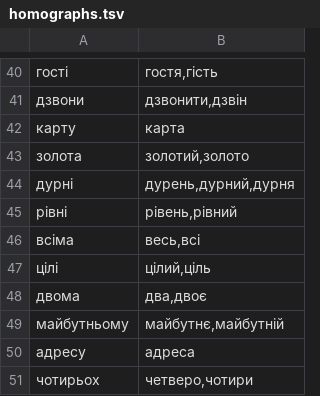
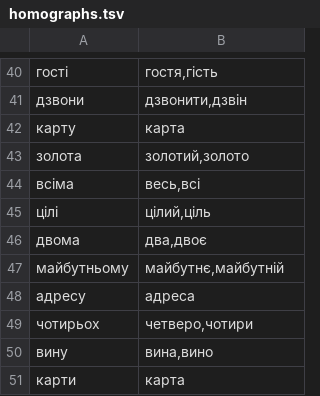
Before and after one commit to bee-san/hoshidicts, a TSV file: languages/uk/sources/homographs.tsv, drawn as a sheet; only a part is shown, gaps mark what is left out; the shorter side is filled out with more unchanged rows; the diff names each change by its address in the sheet, - before the commit and + after, or states it on an @@ line.

```diff
--- a/languages/uk/sources/homographs.tsv
+++ b/languages/uk/sources/homographs.tsv
-row 44: дурні | дурень,дурний,дурня
-row 45: рівні | рівень,рівний
```
Also changed, not shown: 6 other files.
